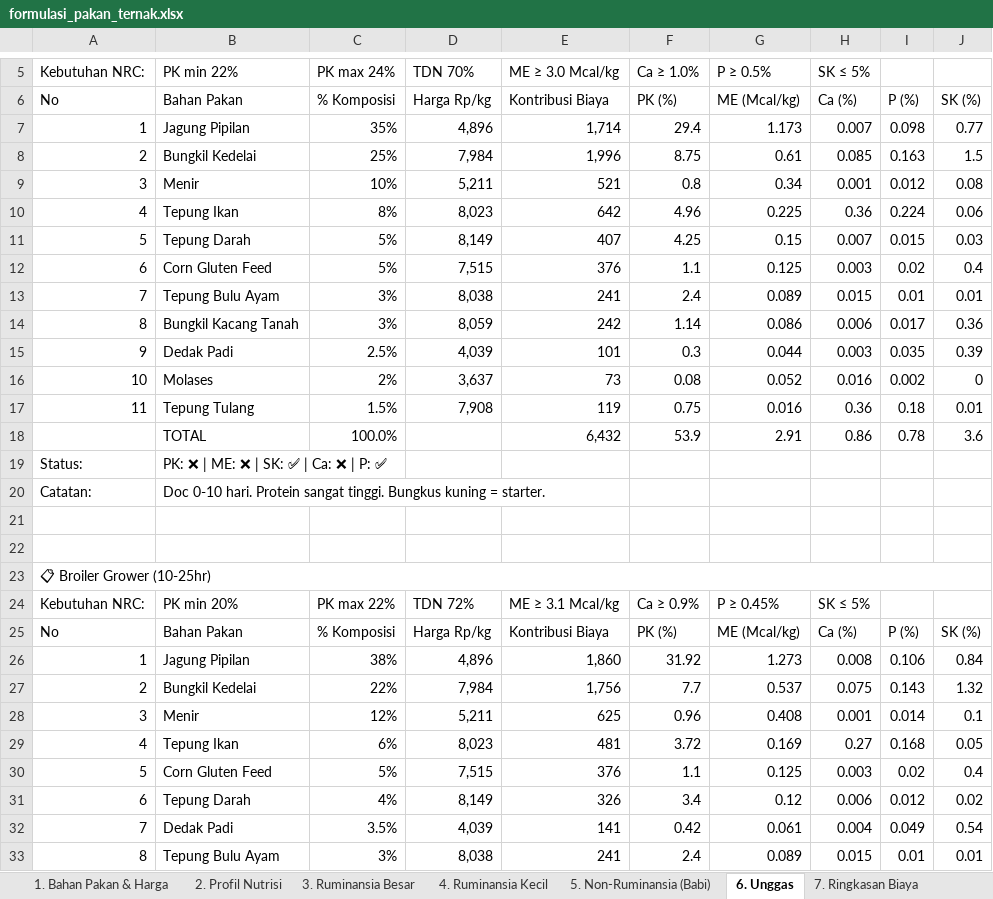
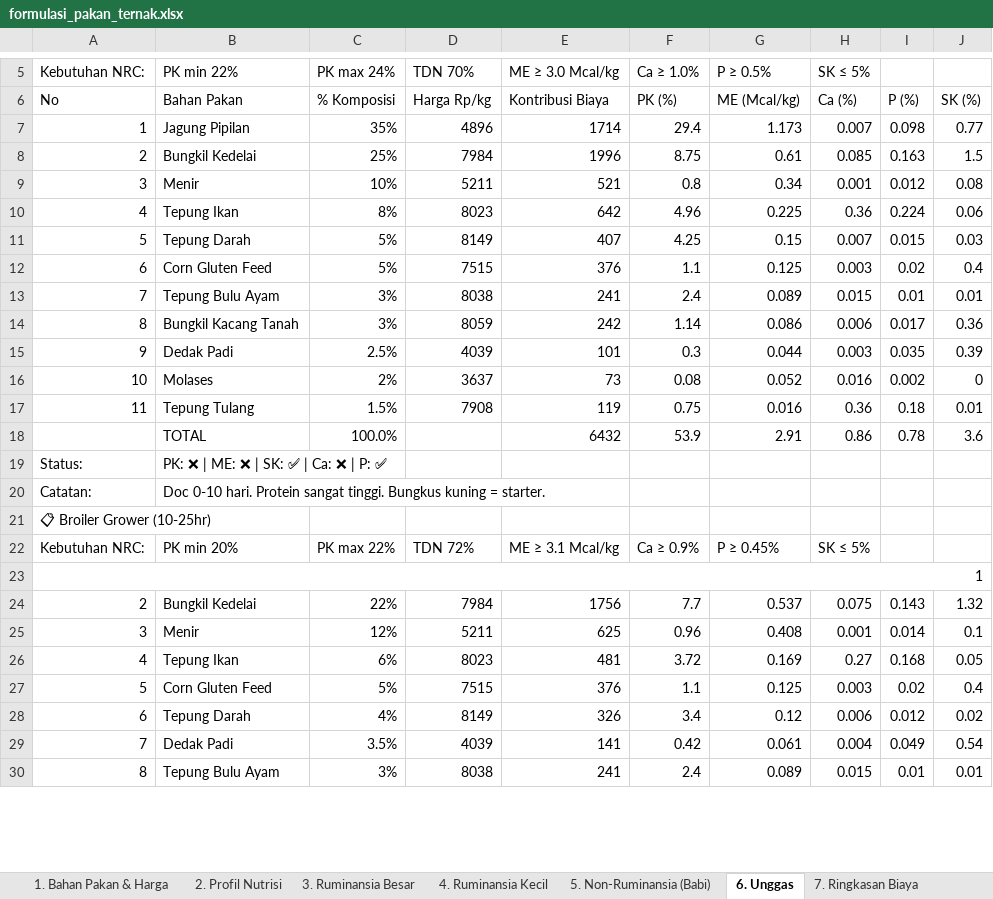
Before and after one commit to adiorany3/sembako-dashboard, an Excel workbook: data/formulasi_pakan_ternak.xlsx, sheet 6. Unggas, drawn as a sheet; only a part is shown, gaps mark what is left out; values as stored, in another font and other column widths than the file's, no cell formats; removed rows and columns are numbered as before the commit, all else as after; the diff covers the shown part only; the diff names each change by its address in the sheet, - before the commit and + after, or states it on an @@ line.

```diff
--- a/data/formulasi_pakan_ternak.xlsx (sheet 6. Unggas)
+++ b/data/formulasi_pakan_ternak.xlsx (sheet 6. Unggas)
-D7 (TDN 70%): 4,896
+D7 (TDN 70%): 4896
-E7 (ME ≥ 3.0 Mcal/kg): 1,714
+E7 (ME ≥ 3.0 Mcal/kg): 1714
-D8 (TDN 70%): 7,984
+D8 (TDN 70%): 7984
-E8 (ME ≥ 3.0 Mcal/kg): 1,996
+E8 (ME ≥ 3.0 Mcal/kg): 1996
-D9 (TDN 70%): 5,211
+D9 (TDN 70%): 5211
-D10 (TDN 70%): 8,023
+D10 (TDN 70%): 8023
-D11 (TDN 70%): 8,149
+D11 (TDN 70%): 8149
-D12 (TDN 70%): 7,515
+D12 (TDN 70%): 7515
-D13 (TDN 70%): 8,038
+D13 (TDN 70%): 8038
-D14 (TDN 70%): 8,059
+D14 (TDN 70%): 8059
-D15 (TDN 70%): 4,039
+D15 (TDN 70%): 4039
-D16 (TDN 70%): 3,637
+D16 (TDN 70%): 3637
-D17 (TDN 70%): 7,908
+D17 (TDN 70%): 7908
-E18 (ME ≥ 3.0 Mcal/kg): 6,432
+E18 (ME ≥ 3.0 Mcal/kg): 6432
-row 21: (empty)
-row 22: (empty)
-A23:J23 merged
-row 25: No | Bahan Pakan | % Komposisi | Harga Rp/kg | Kontribusi Biaya | PK (%) | ME (Mcal/kg) | Ca (%) | P (%) | SK (%)
-row 26: 1 | Jagung Pipilan | 38% | 4,896 | 1,860 | 31.92 | 1.273 | 0.008 | 0.106 | 0.84
+row 23: 1
-D24 (TDN 70%): 7,984
+D24 (TDN 70%): 7984
-E24 (ME ≥ 3.0 Mcal/kg): 1,756
+E24 (ME ≥ 3.0 Mcal/kg): 1756
-D25 (TDN 70%): 5,211
+D25 (TDN 70%): 5211
-D26 (TDN 70%): 8,023
+D26 (TDN 70%): 8023
-D27 (TDN 70%): 7,515
+D27 (TDN 70%): 7515
-D28 (TDN 70%): 8,149
+D28 (TDN 70%): 8149
-D29 (TDN 70%): 4,039
+D29 (TDN 70%): 4039
-D30 (TDN 70%): 8,038
+D30 (TDN 70%): 8038
```
Also changed, not shown: 3 added rows, 66 removed rows, 61 edited cells and merged cells elsewhere in this sheet, sheet 3. Ruminansia Besar, sheet 4. Ruminansia Kecil, sheet 5. Non-Ruminansia (Babi), sheet 8. Kebutuhan Nutrisi, sheet 7. Ringkasan Biaya, sheet 2. Profil Nutrisi, 1 more sheet, cell formats, data/crypto_monitor.xlsx, data/harga_emas.xlsx, 28 other files.
